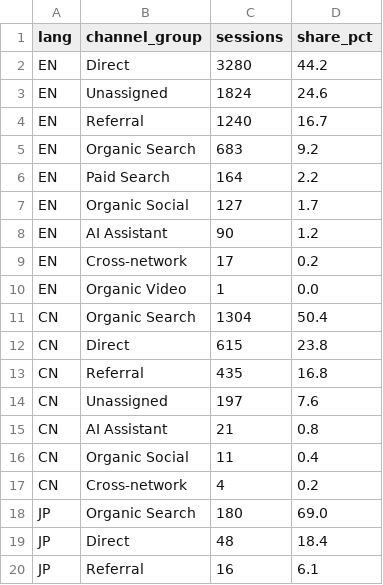
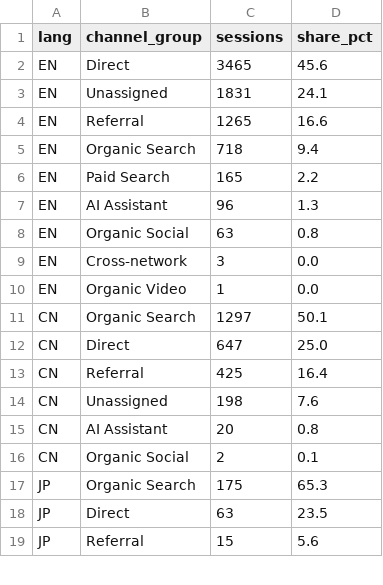
Before and after one commit to rebeccah321/ga4-feishu-dashboard, a CSV file: data/analysis/channel_summary.csv, drawn as a sheet; only a part is shown; the diff covers the shown part only.

```diff
--- a/data/analysis/channel_summary.csv
+++ b/data/analysis/channel_summary.csv
@@ -1,20 +1,19 @@
 lang,channel_group,sessions,share_pct
-EN,Direct,3280,44.2
-EN,Unassigned,1824,24.6
-EN,Referral,1240,16.7
-EN,Organic Search,683,9.2
-EN,Paid Search,164,2.2
-EN,Organic Social,127,1.7
-EN,AI Assistant,90,1.2
-EN,Cross-network,17,0.2
+EN,Direct,3465,45.6
+EN,Unassigned,1831,24.1
+EN,Referral,1265,16.6
+EN,Organic Search,718,9.4
+EN,Paid Search,165,2.2
+EN,AI Assistant,96,1.3
+EN,Organic Social,63,0.8
+EN,Cross-network,3,0.0
 EN,Organic Video,1,0.0
-CN,Organic Search,1304,50.4
-CN,Direct,615,23.8
-CN,Referral,435,16.8
-CN,Unassigned,197,7.6
-CN,AI Assistant,21,0.8
-CN,Organic Social,11,0.4
-CN,Cross-network,4,0.2
-JP,Organic Search,180,69.0
-JP,Direct,48,18.4
-JP,Referral,16,6.1
+CN,Organic Search,1297,50.1
+CN,Direct,647,25.0
+CN,Referral,425,16.4
+CN,Unassigned,198,7.6
+CN,AI Assistant,20,0.8
+CN,Organic Social,2,0.1
+JP,Organic Search,175,65.3
+JP,Direct,63,23.5
+JP,Referral,15,5.6
```
Also changed, not shown: 1 removed row and 3 edited cells elsewhere in this file, dashboard/data/weekly/overview.csv, dashboard/data/weekly/方案增长总览.csv, 18 other files.
